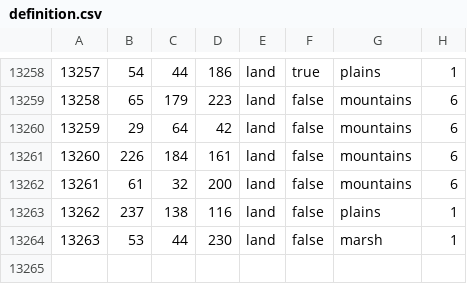
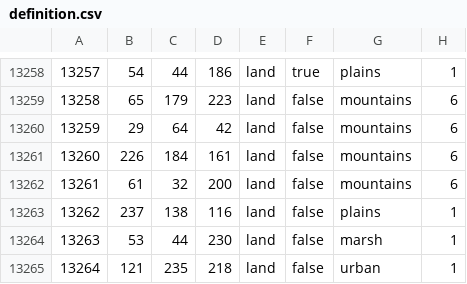
Before and after one commit to RanWithAPlan/RSR, a CSV file: map/definition.csv, drawn as a sheet; only a part is shown, gaps mark what is left out; the diff names each change by its address in the sheet, - before the commit and + after, or states it on an @@ line.

```diff
--- a/map/definition.csv
+++ b/map/definition.csv
+row 13265: 13264 | 121 | 235 | 218 | land | false | urban | 1
```
Also changed, not shown: 20 other files.
